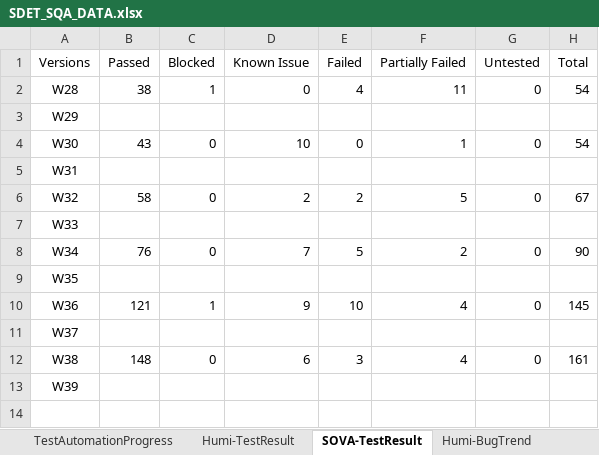
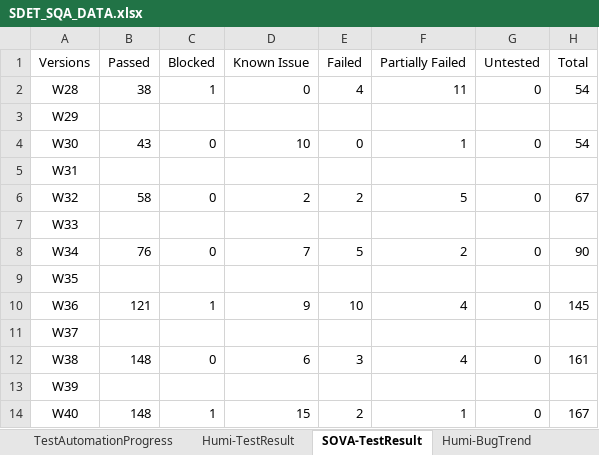
Before and after one commit to whsu45/CycleView, an Excel workbook: data/SDET_SQA_DATA.xlsx, sheet SOVA-TestResult, drawn as a sheet; values as stored, in another font and other column widths than the file's, no borders; charts and pictures and table styles not drawn; the diff names each change by its address in the sheet, - before the commit and + after, or states it on an @@ line.

```diff
--- a/data/SDET_SQA_DATA.xlsx (sheet SOVA-TestResult)
+++ b/data/SDET_SQA_DATA.xlsx (sheet SOVA-TestResult)
+row 14: W40 | 148 | 1 | 15 | 2 | 1 | 0 | 167
```
Also changed, not shown: sheet SOVA-BugTrend, sheet Humi-BugTrend, sheet Humi-TestResult, sheet TestAutomationProgress, charts or pictures, 3 other files.
